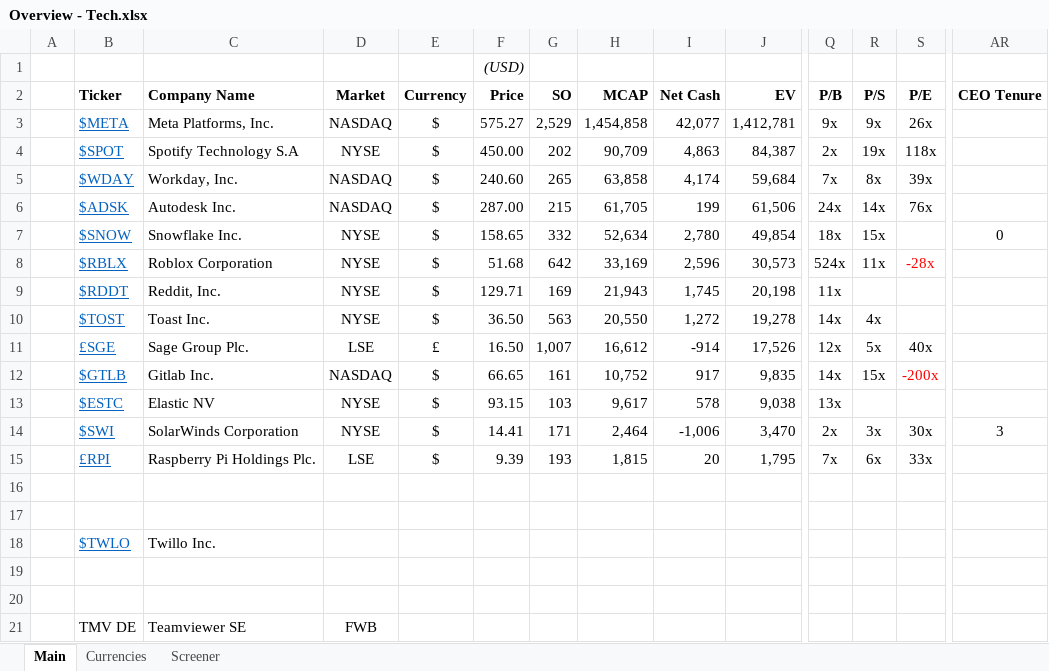
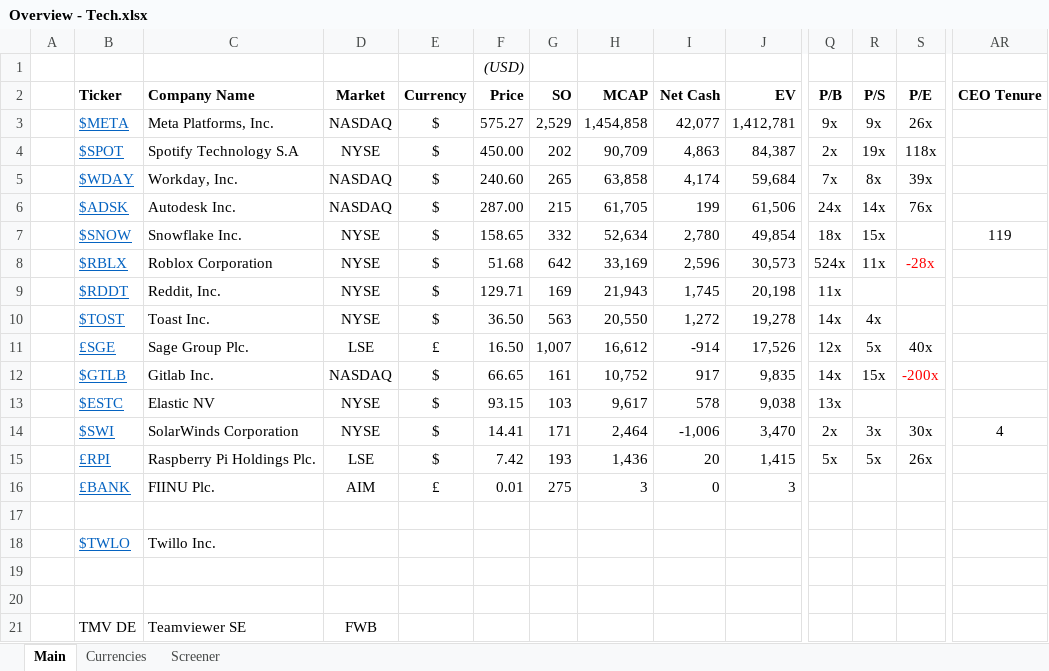
Before and after one commit to Charlie-Hill/Financial-Models, an Excel workbook: Overview - Tech.xlsx, sheet Main, drawn as a sheet; only a part is shown, gaps mark what is left out; values as stored, in another font and other column widths than the file's, no borders; conditional formats not drawn; rows hold the shown columns only; the diff names each change by its address in the sheet, - before the commit and + after, or states it on an @@ line.

Commit message:
Create £BANK (quick look)

```diff
--- a/Overview - Tech.xlsx (sheet Main)
+++ b/Overview - Tech.xlsx (sheet Main)
-AR7 (CEO Tenure): 0
+AR7 (CEO Tenure): 119
-AR14 (CEO Tenure): 3
+AR14 (CEO Tenure): 4
-F15 (Price): 9.39
+F15 (Price): 7.42
-H15 (MCAP): 1,815
+H15 (MCAP): 1,436
-J15 (EV): 1,795
+J15 (EV): 1,415
-Q15 (P/B): 7x
+Q15 (P/B): 5x
-R15 (P/S): 6x
+R15 (P/S): 5x
-S15 (P/E): 33x
+S15 (P/E): 26x
-row 16: (empty)
+row 16:  | £BANK | FIINU Plc. | AIM | £ | 0.01 | 275 | 3 | 0 | 3
```
Also changed, not shown: Case Studies/Quantum Bubble.xlsx, 1 other file.
